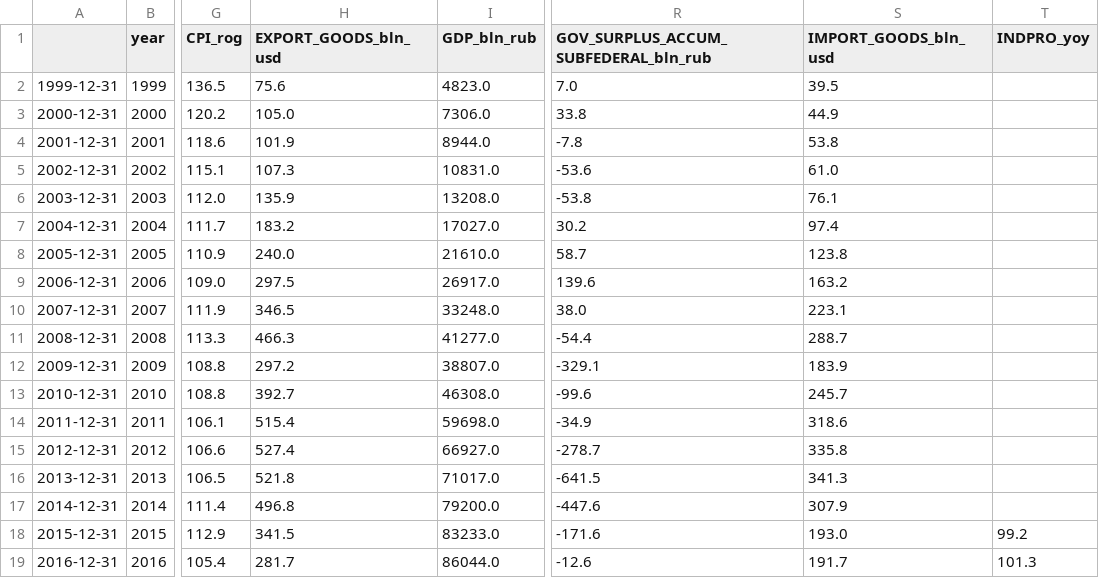
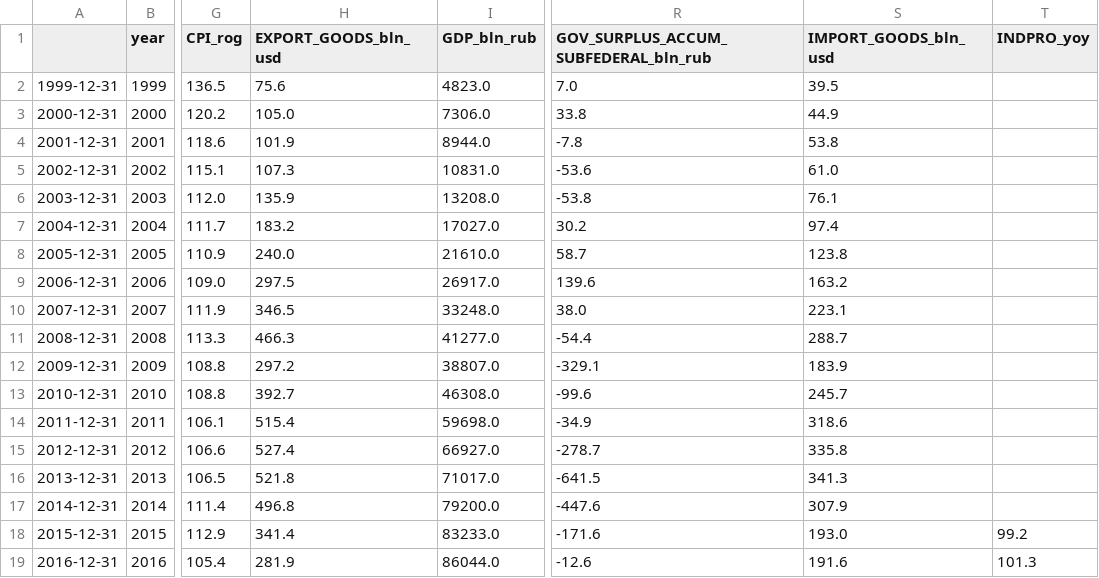
Before and after one commit to mini-kep/parser-rosstat-kep, a CSV file: data/processed/latest/dfa.csv, drawn as a sheet; only a part is shown, gaps mark what is left out; the diff names each change by its address in the sheet, - before the commit and + after, or states it on an @@ line.

```diff
--- a/data/processed/latest/dfa.csv
+++ b/data/processed/latest/dfa.csv
-H18 (EXPORT_GOODS_bln_usd): 341.5
+H18 (EXPORT_GOODS_bln_usd): 341.4
-H19 (EXPORT_GOODS_bln_usd): 281.7
+H19 (EXPORT_GOODS_bln_usd): 281.9
-S19 (IMPORT_GOODS_bln_usd): 191.7
+S19 (IMPORT_GOODS_bln_usd): 191.6
```
Also changed, not shown: data/processed/latest/dfm.csv, data/processed/latest/dfq.csv, 30 other files.
